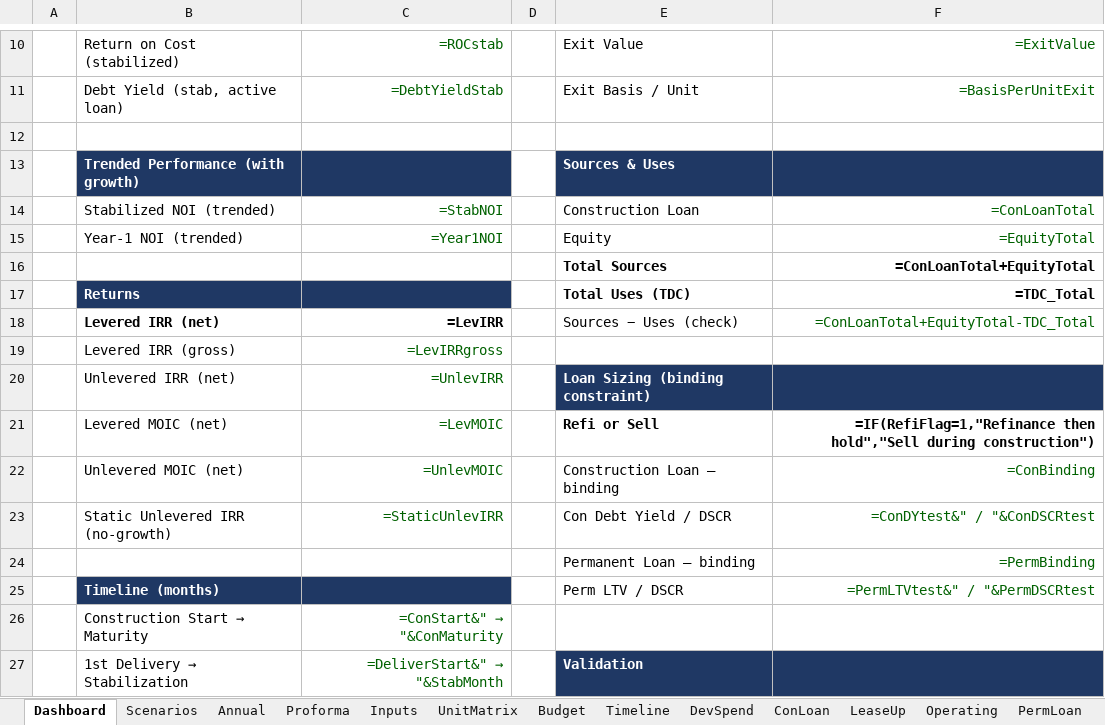
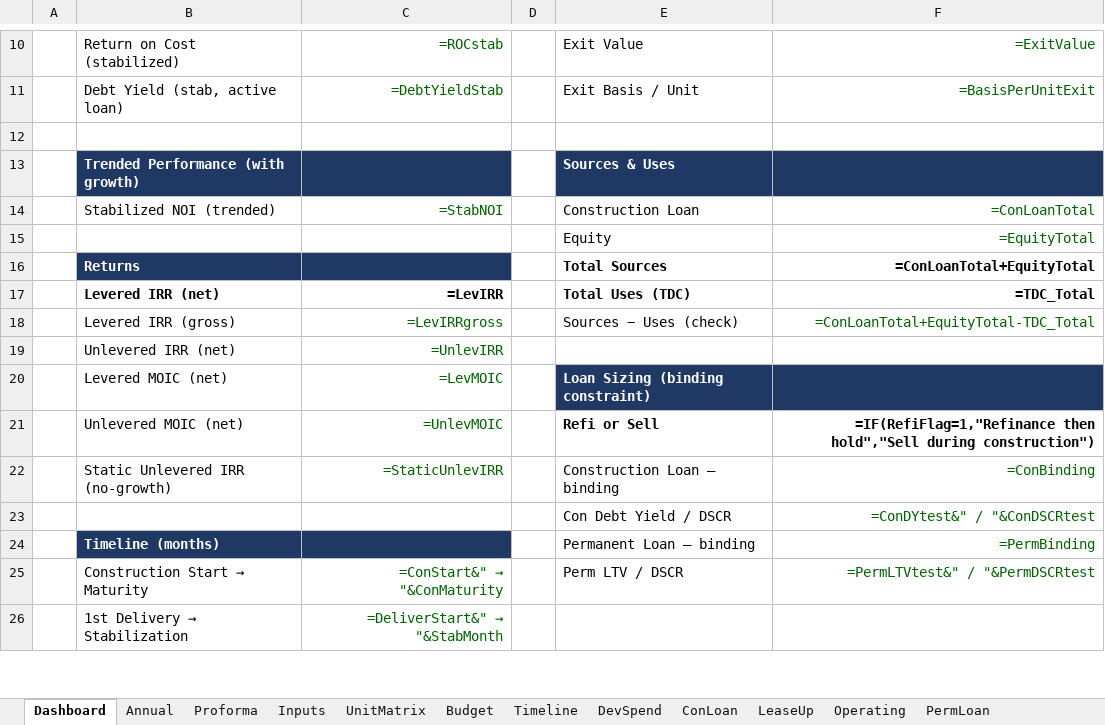
Before and after one commit to thomasholben5-web/dev-model, an Excel workbook: Claude_Dev_Model.xlsx, sheet Dashboard, drawn as a sheet; only a part is shown, gaps mark what is left out; values as stored, in another font and other column widths than the file's, no borders; formulas without a stored value are shown as written; conditional formats not drawn; removed rows and columns are numbered as before the commit, all else as after; the diff covers the shown part only; the diff names each change by its address in the sheet, - before the commit and + after, or states it on an @@ line.

```diff
--- a/Claude_Dev_Model.xlsx (sheet Dashboard)
+++ b/Claude_Dev_Model.xlsx (sheet Dashboard)
-sheet tab: Scenarios
-B15: Year-1 NOI (trended)
+B15: (empty)
-C15: =Year1NOI
+C15: (empty)
-row 16:  |  |  |  | Total Sources | =ConLoanTotal+EquityTotal
-E16: Total Uses (TDC)
+E16: Total Sources
-F16: =TDC_Total
+F16: =ConLoanTotal+EquityTotal
-E17: Sources − Uses (check)
+E17: Total Uses (TDC)
-E17:F17 bold: off
+E17:F17 bold: on
-F17: =ConLoanTotal+EquityTotal-TDC_Total
+F17: =TDC_Total
-F17 text colour: #006100
+F17 text colour: black
-E18: (empty)
+E18: Sources − Uses (check)
-F18: (empty)
+F18: =ConLoanTotal+EquityTotal-TDC_Total
-E19: Loan Sizing (binding constraint)
+E19: (empty)
-E19:F19 fill: #1F3864
+E19:F19 fill: none
-E20: Refi or Sell
+E20: Loan Sizing (binding constraint)
-E20:F20 fill: none
+E20:F20 fill: #1F3864
-E20 text colour: black
+E20 text colour: #FFFFFF
-F20: =IF(RefiFlag=1,"Refinance then hold","Sell during construction")
+F20: (empty)
-E21: Construction Loan — binding
+E21: Refi or Sell
-E21:F21 bold: off
+E21:F21 bold: on
-F21: =ConBinding
+F21: =IF(RefiFlag=1,"Refinance then hold","Sell during construction")
-F21 text colour: #006100
+F21 text colour: black
-E22: Con Debt Yield / DSCR
+E22: Construction Loan — binding
-F22: =ConDYtest&" / "&ConDSCRtest
+F22: =ConBinding
-row 24:  |  |  |  | Permanent Loan — binding | =PermBinding
+row 23:  |  |  |  | Con Debt Yield / DSCR | =ConDYtest&" / "&ConDSCRtest
-E24: Perm LTV / DSCR
+E24: Permanent Loan — binding
-F24: =PermLTVtest&" / "&PermDSCRtest
+F24: =PermBinding
-E25: (empty)
+E25: Perm LTV / DSCR
-F25: (empty)
+F25: =PermLTVtest&" / "&PermDSCRtest
-E26: Validation
+E26: (empty)
-E26:F26 fill: #1F3864
+E26:F26 fill: none
```
Also changed, not shown: 1 added row, 3 edited cells and cell formats elsewhere in this sheet, sheet ConLoan, sheet Inputs, sheet Diagnostics, sheet Timeline, sheet Annual, 2 other files.
